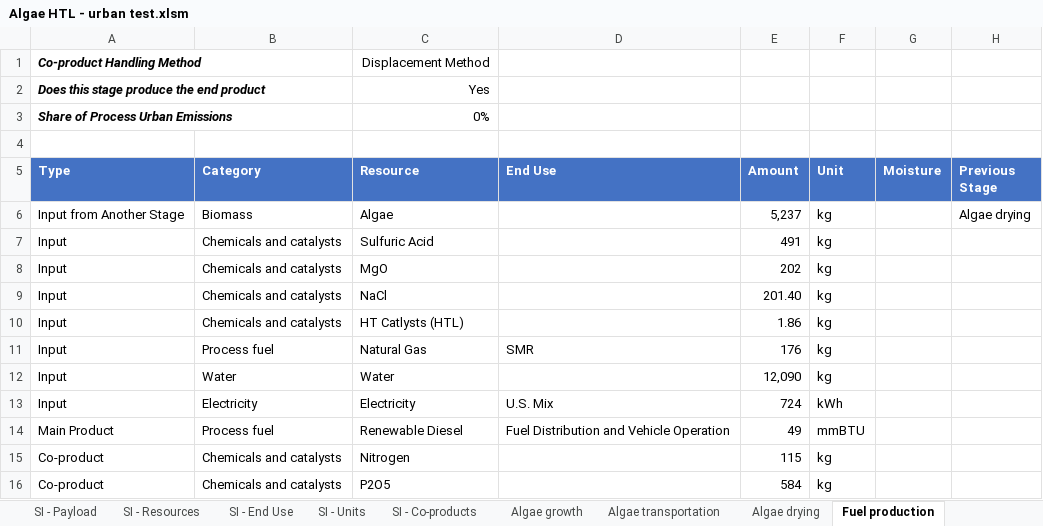
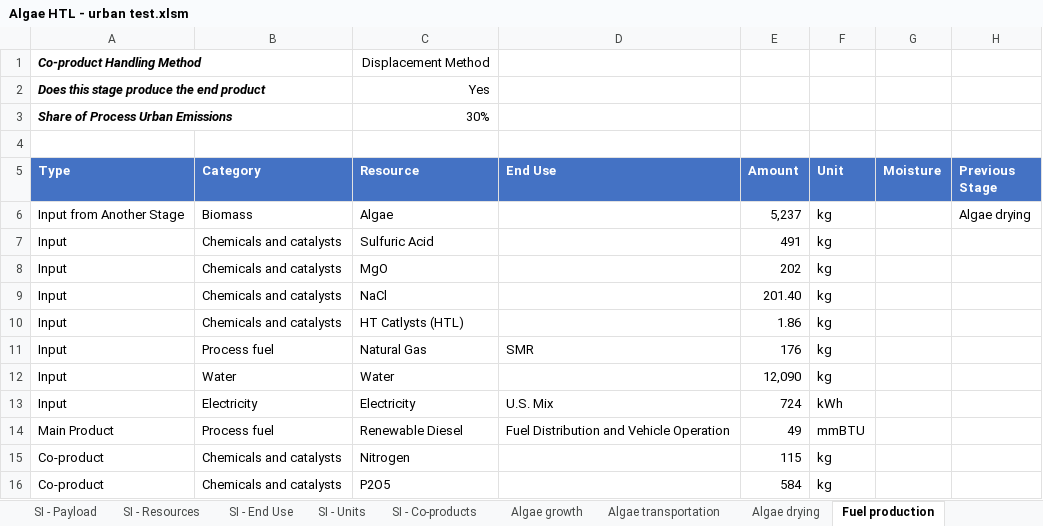
Before and after one commit to olw0905/Interactive-SCSA_Dash, an Excel workbook: static/Algae HTL - urban test.xlsm, sheet Fuel production, drawn as a sheet; only a part is shown; values as stored, in another font and other column widths than the file's, no borders; charts and pictures and table styles not drawn; the diff names each change by its address in the sheet, - before the commit and + after, or states it on an @@ line.

```diff
--- a/static/Algae HTL - urban test.xlsm (sheet Fuel production)
+++ b/static/Algae HTL - urban test.xlsm (sheet Fuel production)
-C3 (Resource): 0%
+C3 (Resource): 30%
```
Also changed, not shown: sheet Algae transportation, charts or pictures, Lookup table_prototyping.xlsx, 2 other files.
